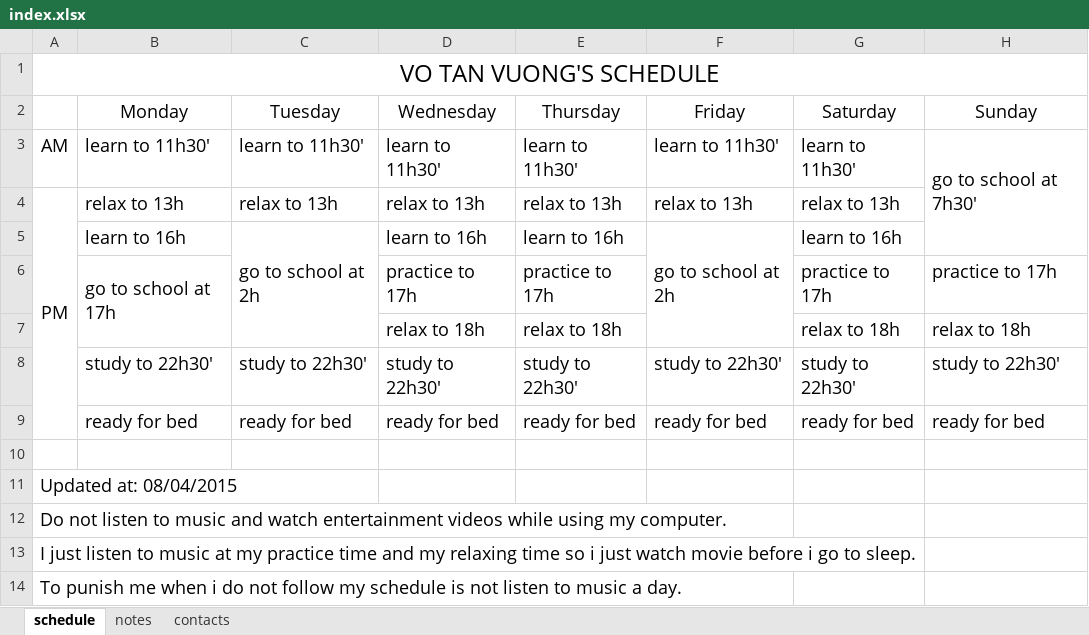
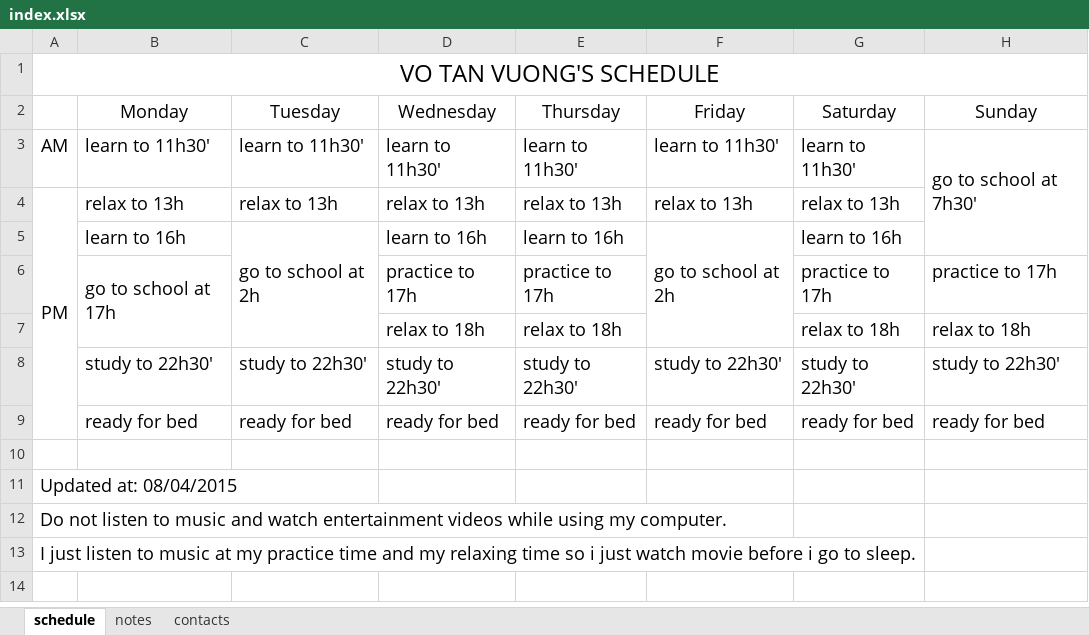
Before and after one commit to thoikhoabieu/thoikhoabieu.github.io, an Excel workbook: index.xlsx, sheet schedule, drawn as a sheet; values as stored, in another font and other column widths than the file's, no borders; the diff names each change by its address in the sheet, - before the commit and + after, or states it on an @@ line.

```diff
--- a/index.xlsx (sheet schedule)
+++ b/index.xlsx (sheet schedule)
-row 14: To punish me when i do not follow my schedule is not listen to music a day.
```
Also changed, not shown: 1 other file.
